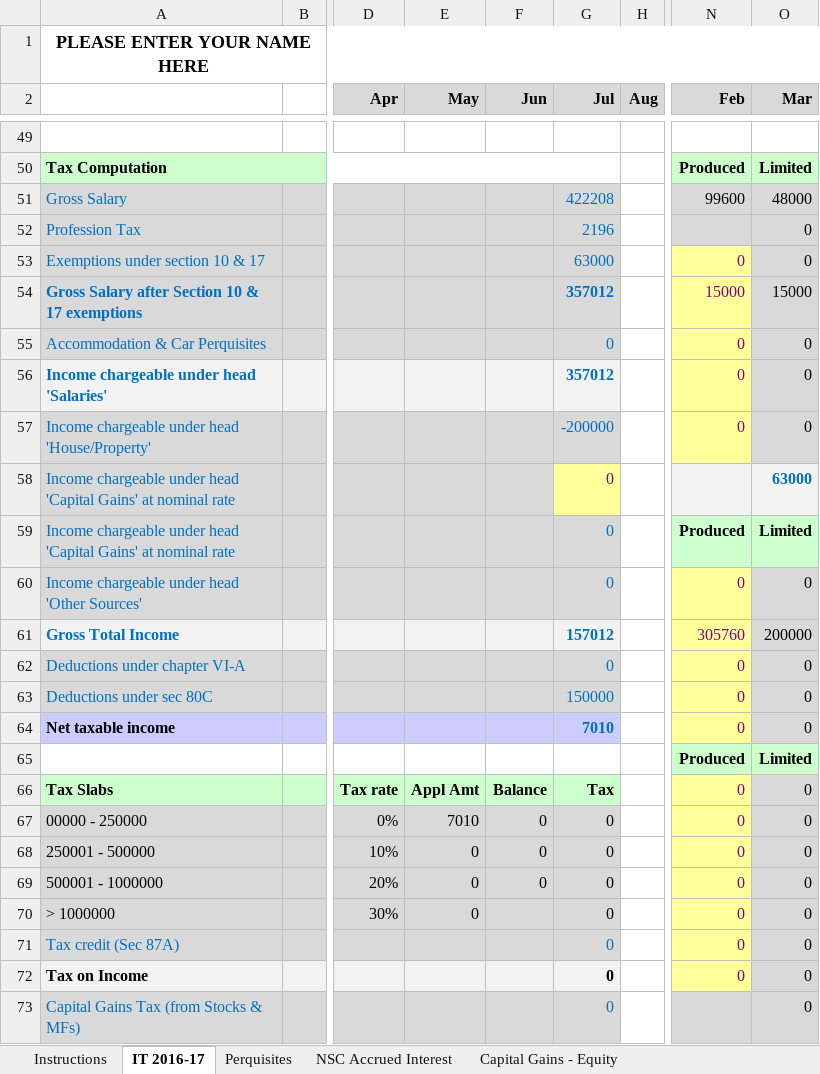
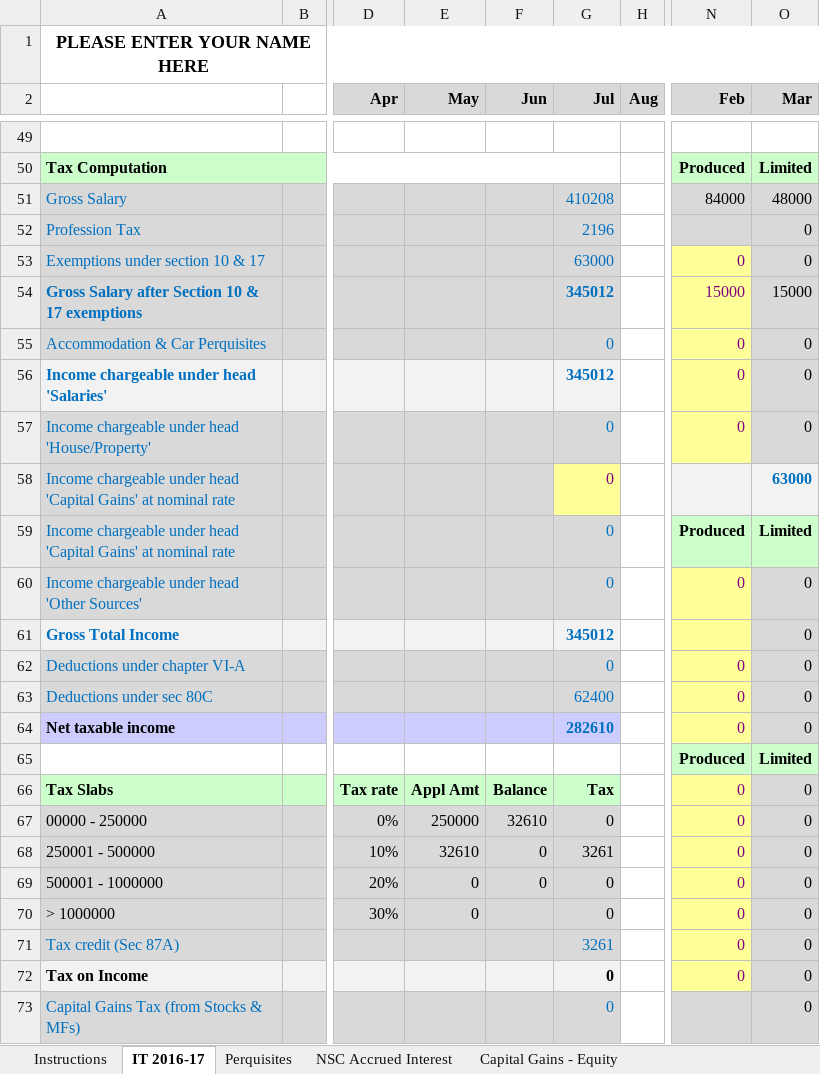
Before and after one commit to nagarajanprince/angular, an Excel workbook: shared/TaxCalc_2017.xlsx, sheet IT 2016-17, drawn as a sheet; only a part is shown, gaps mark what is left out; values as stored, in another font and other column widths than the file's, no borders; conditional formats not drawn; the diff covers the shown part only; the diff names each change by its address in the sheet, - before the commit and + after, or states it on an @@ line.

```diff
--- a/shared/TaxCalc_2017.xlsx (sheet IT 2016-17)
+++ b/shared/TaxCalc_2017.xlsx (sheet IT 2016-17)
-G51 (Jul): 422208
+G51 (Jul): 410208
-N51 (Feb): 99600
+N51 (Feb): 84000
-G54 (Jul): 357012
+G54 (Jul): 345012
-G56 (Jul): 357012
+G56 (Jul): 345012
-G57 (Jul): -200000
+G57 (Jul): 0
-G61 (Jul): 157012
+G61 (Jul): 345012
-N61 (Feb): 305760
+N61 (Feb): (empty)
-O61 (Mar): 200000
+O61 (Mar): 0
-G63 (Jul): 150000
+G63 (Jul): 62400
-G64 (Jul): 7010
+G64 (Jul): 282610
-E67 (May): 7010
+E67 (May): 250000
-F67 (Jun): 0
+F67 (Jun): 32610
-E68 (May): 0
+E68 (May): 32610
-G68 (Jul): 0
+G68 (Jul): 3261
-G71 (Jul): 0
+G71 (Jul): 3261
```
Also changed, not shown: 6 added rows, 6 removed rows and 7 edited cells elsewhere in this sheet, 1 other file.
